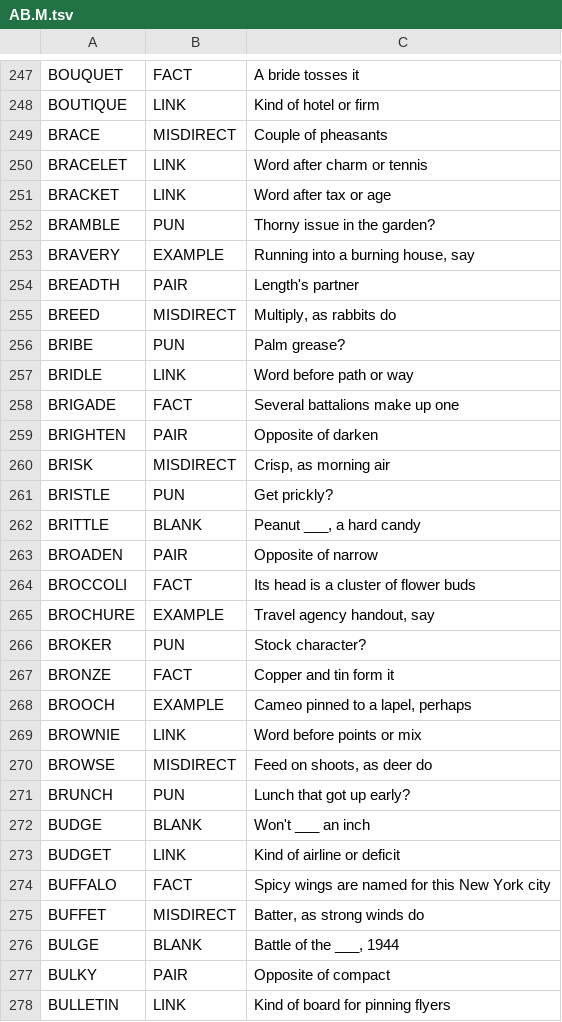
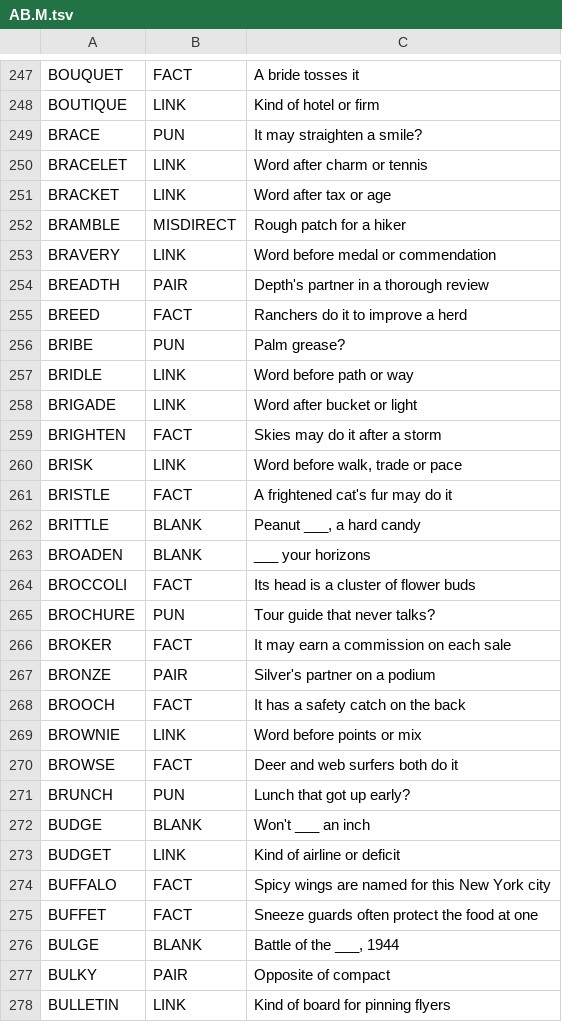
Before and after one commit to arnavamar/crossword-android, a TSV file: tools/clues/alt/AB.M.tsv, drawn as a sheet; only a part is shown, gaps mark what is left out; the diff covers the shown part only.

```diff
--- a/tools/clues/alt/AB.M.tsv
+++ b/tools/clues/alt/AB.M.tsv
@@ -248,24 +248,24 @@ BOUQUET	FACT	A bride tosses it
 BOUTIQUE	LINK	Kind of hotel or firm
-BRACE	MISDIRECT	Couple of pheasants
+BRACE	PUN	It may straighten a smile?
 BRACELET	LINK	Word after charm or tennis
 BRACKET	LINK	Word after tax or age
-BRAMBLE	PUN	Thorny issue in the garden?
-BRAVERY	EXAMPLE	Running into a burning house, say
-BREADTH	PAIR	Length's partner
-BREED	MISDIRECT	Multiply, as rabbits do
+BRAMBLE	MISDIRECT	Rough patch for a hiker
+BRAVERY	LINK	Word before medal or commendation
+BREADTH	PAIR	Depth's partner in a thorough review
+BREED	FACT	Ranchers do it to improve a herd
 BRIBE	PUN	Palm grease?
 BRIDLE	LINK	Word before path or way
-BRIGADE	FACT	Several battalions make up one
-BRIGHTEN	PAIR	Opposite of darken
-BRISK	MISDIRECT	Crisp, as morning air
-BRISTLE	PUN	Get prickly?
+BRIGADE	LINK	Word after bucket or light
+BRIGHTEN	FACT	Skies may do it after a storm
+BRISK	LINK	Word before walk, trade or pace
+BRISTLE	FACT	A frightened cat's fur may do it
 BRITTLE	BLANK	Peanut ___, a hard candy
-BROADEN	PAIR	Opposite of narrow
+BROADEN	BLANK	___ your horizons
 BROCCOLI	FACT	Its head is a cluster of flower buds
-BROCHURE	EXAMPLE	Travel agency handout, say
-BROKER	PUN	Stock character?
-BRONZE	FACT	Copper and tin form it
-BROOCH	EXAMPLE	Cameo pinned to a lapel, perhaps
+BROCHURE	PUN	Tour guide that never talks?
+BROKER	FACT	It may earn a commission on each sale
+BRONZE	PAIR	Silver's partner on a podium
+BROOCH	FACT	It has a safety catch on the back
 BROWNIE	LINK	Word before points or mix
-BROWSE	MISDIRECT	Feed on shoots, as deer do
+BROWSE	FACT	Deer and web surfers both do it
 BRUNCH	PUN	Lunch that got up early?
@@ -274,3 +274,3 @@ BUDGET	LINK	Kind of airline or deficit
 BUFFALO	FACT	Spicy wings are named for this New York city
-BUFFET	MISDIRECT	Batter, as strong winds do
+BUFFET	FACT	Sneeze guards often protect the food at one
 BULGE	BLANK	Battle of the ___, 1944
```
Also changed, not shown: 150 edited cells elsewhere in this file, tools/clues/alt/CDE.M.tsv, tools/clues/alt/FGHIJK.M.tsv, 4 other files.
